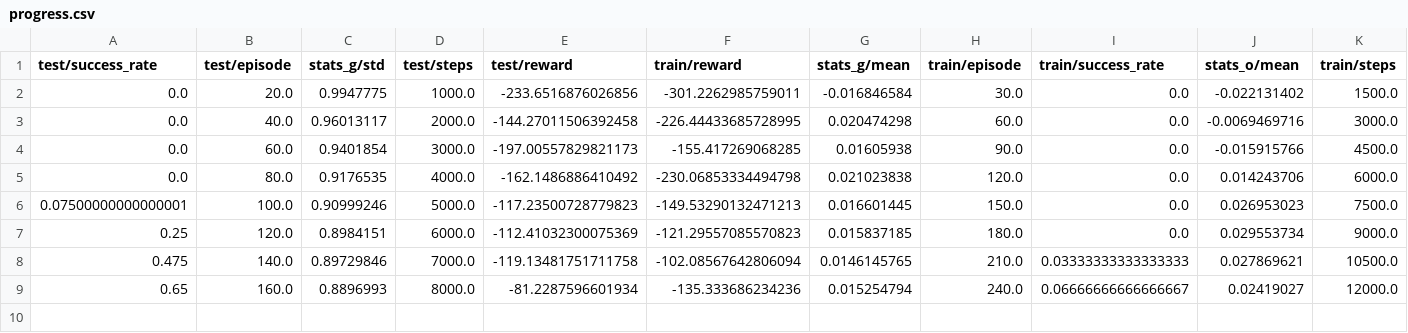
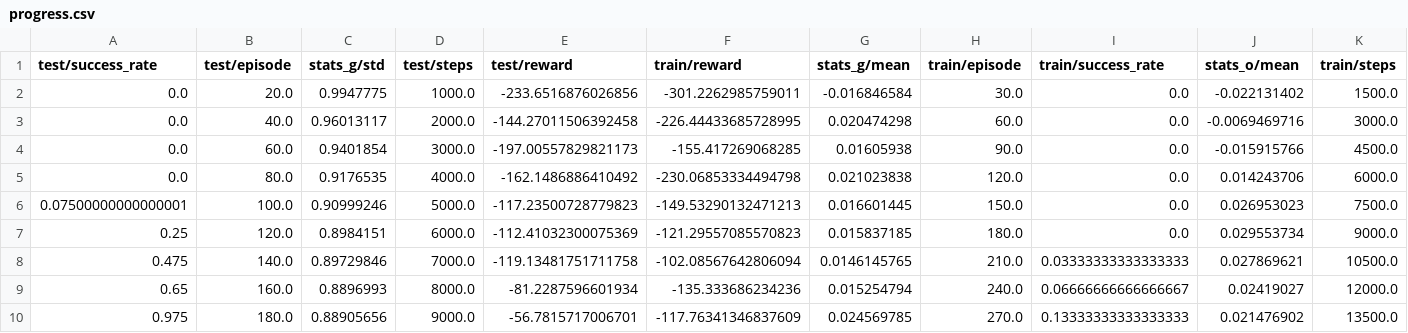
Before and after one commit to aralab-unr/multi-actor-critic-ddpg-with-aubo, a CSV file: Experiments/data/A5C7-0/progress.csv, drawn as a sheet; only a part is shown; rows hold the shown columns only; the diff names each change by its address in the sheet, - before the commit and + after, or states it on an @@ line.

Commit message:
adding experiment data

```diff
--- a/Experiments/data/A5C7-0/progress.csv
+++ b/Experiments/data/A5C7-0/progress.csv
+row 10: 0.975 | 180.0 | 0.88905656 | 9000.0 | -56.7815717006701 | -117.76341346837609 | 0.024569785 | 270.0 | 0.13333333333333333 | 0.021476902 | 13500.0
```
Also changed, not shown: 5 other files.
